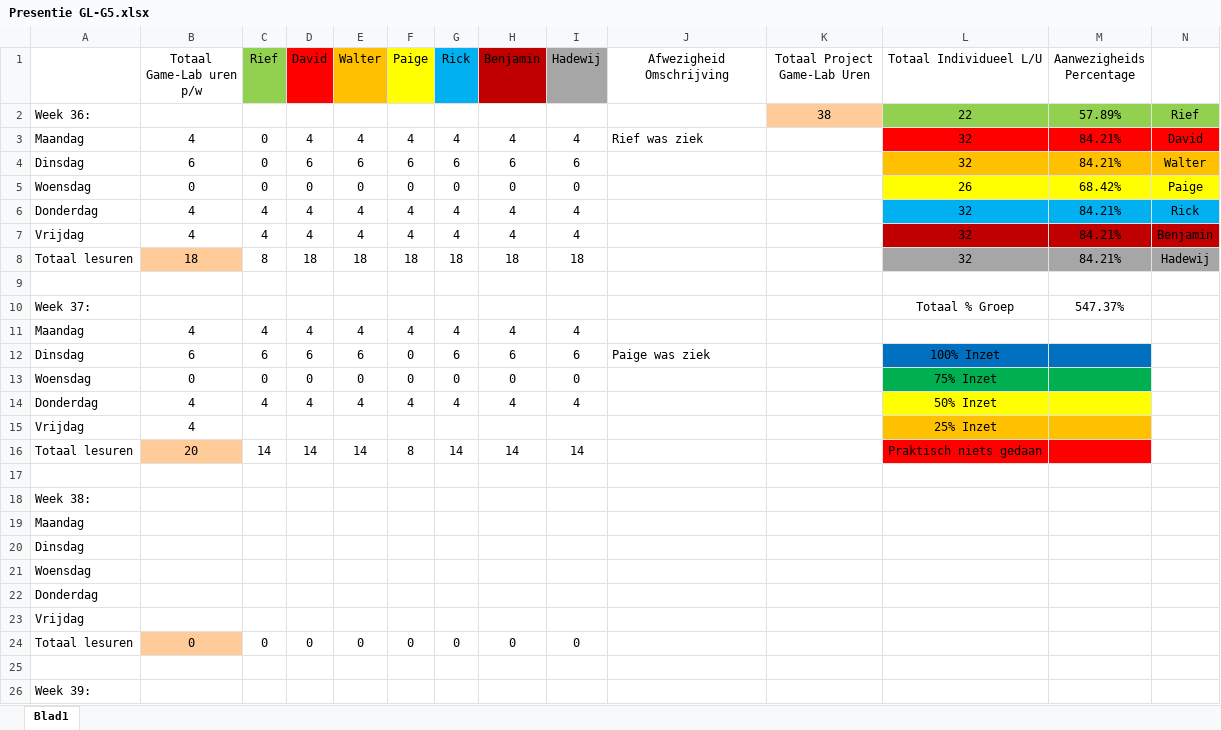
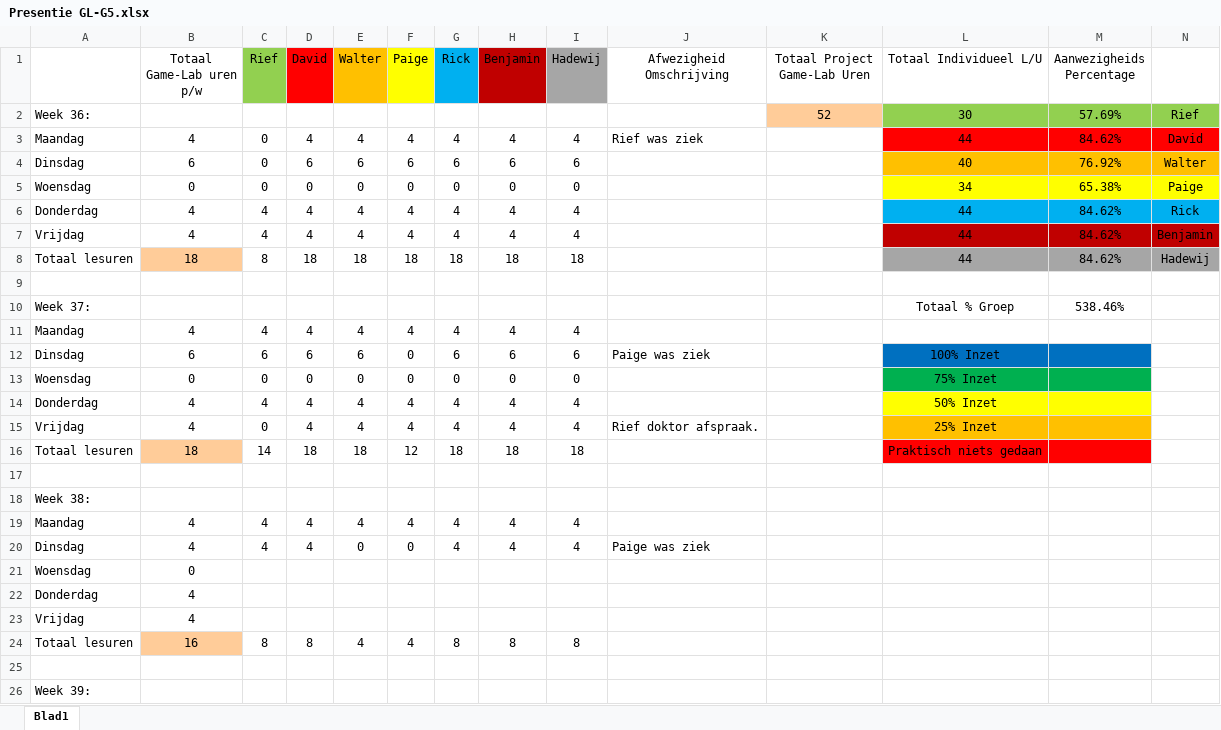
Before and after one commit to Sepi-Florez/Project-Ninja-Outbreak, an Excel workbook: Algemeen/Presentie GL-G5.xlsx, sheet Blad1, drawn as a sheet; only a part is shown; values as stored, in another font and other column widths than the file's, no borders; removed rows and columns are numbered as before the commit, all else as after; the diff names each change by its address in the sheet, - before the commit and + after, or states it on an @@ line.

Commit message:
Aanwezigheid

```diff
--- a/Algemeen/Presentie GL-G5.xlsx (sheet Blad1)
+++ b/Algemeen/Presentie GL-G5.xlsx (sheet Blad1)
-K2 (Totaal Project Game-Lab Uren): 38
+K2 (Totaal Project Game-Lab Uren): 52
-L2 (Totaal Individueel L/U): 22
+L2 (Totaal Individueel L/U): 30
-M2 (Aanwezigheids Percentage): 57.89%
+M2 (Aanwezigheids Percentage): 57.69%
-L3 (Totaal Individueel L/U): 32
+L3 (Totaal Individueel L/U): 44
-M3 (Aanwezigheids Percentage): 84.21%
+M3 (Aanwezigheids Percentage): 84.62%
-L4 (Totaal Individueel L/U): 32
+L4 (Totaal Individueel L/U): 40
-M4 (Aanwezigheids Percentage): 84.21%
+M4 (Aanwezigheids Percentage): 76.92%
-L5 (Totaal Individueel L/U): 26
+L5 (Totaal Individueel L/U): 34
-M5 (Aanwezigheids Percentage): 68.42%
+M5 (Aanwezigheids Percentage): 65.38%
-L6:L8 (Totaal Individueel L/U): 32
+L6:L8 (Totaal Individueel L/U): 44
-M6:M8 (Aanwezigheids Percentage): 84.21%
+M6:M8 (Aanwezigheids Percentage): 84.62%
-M10 (Aanwezigheids Percentage): 547.37%
+M10 (Aanwezigheids Percentage): 538.46%
-row 15: Vrijdag | 4 |  |  |  |  |  |  |  |  |  | 25% Inzet
-row 16: Totaal lesuren | 20 | 14 | 14 | 14 | 8 | 14 | 14 | 14 |  |  | Praktisch niets gedaan
+row 15: Vrijdag | 4 | 0 | 4 | 4 | 4 | 4 | 4 | 4 | Rief doktor afspraak. |  | 25% Inzet
+row 16: Totaal lesuren | 18 | 14 | 18 | 18 | 12 | 18 | 18 | 18 |  |  | Praktisch niets gedaan
-row 19: Maandag
-row 20: Dinsdag
+row 19: Maandag | 4 | 4 | 4 | 4 | 4 | 4 | 4 | 4
+row 20: Dinsdag | 4 | 4 | 4 | 0 | 0 | 4 | 4 | 4 | Paige was ziek
-B21 (Totaal Game-Lab uren p/w): (empty)
+B21 (Totaal Game-Lab uren p/w): 0
-B22:B23 (Totaal Game-Lab uren p/w): (empty)
+B22:B23 (Totaal Game-Lab uren p/w): 4
-row 24: Totaal lesuren | 0 | 0 | 0 | 0 | 0 | 0 | 0 | 0
+row 24: Totaal lesuren | 16 | 8 | 8 | 4 | 4 | 8 | 8 | 8
```
